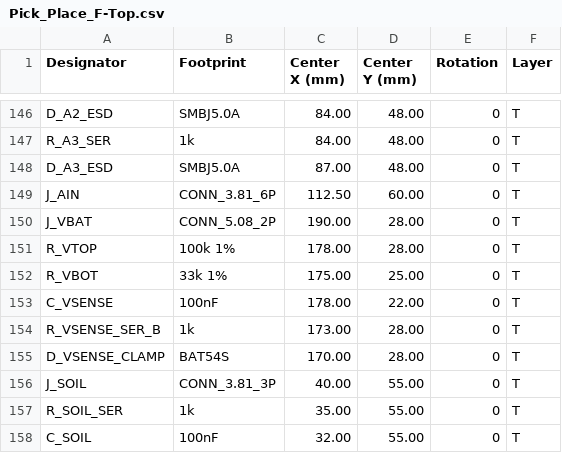
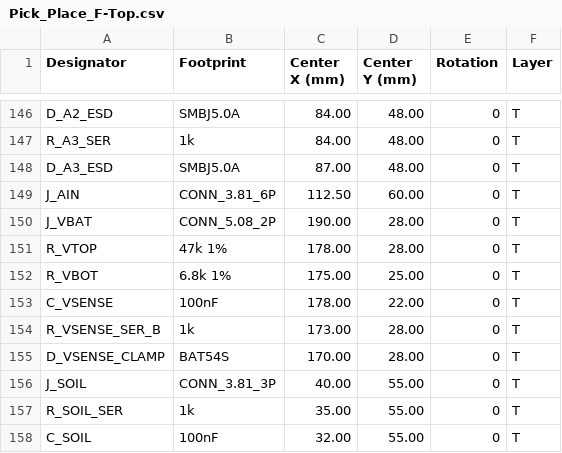
Before and after one commit to ecosyntech68vn/EcoSynTech_PCB-for-IOT, a CSV file: pick_place/Pick_Place_F-Top.csv, drawn as a sheet; only a part is shown, gaps mark what is left out.

Commit message:
fix: Correct VIN divider values (47k/6.8k for 12-24V)
- Fixed R_VTOP: 100k → 47k
- Fixed R_VBOT: 33k → 6.8k
- Calculation: Vout = VIN × 6.8/(47+6.8) = VIN × 0.126
- VIN_max at 3.3V ADC = 26.2V (safe for 24V input)
- Updated components_gen.py, BOM, Pick & Place

All 8mm relay slot, PC817 isolation, LED status verified.

```diff
--- a/pick_place/Pick_Place_F-Top.csv
+++ b/pick_place/Pick_Place_F-Top.csv
@@ -150,4 +150,4 @@ J_AIN,CONN_3.81_6P,112.50,60.00,0,T
 J_VBAT,CONN_5.08_2P,190.00,28.00,0,T
-R_VTOP,100k 1%,178.00,28.00,0,T
-R_VBOT,33k 1%,175.00,25.00,0,T
+R_VTOP,47k 1%,178.00,28.00,0,T
+R_VBOT,6.8k 1%,175.00,25.00,0,T
 C_VSENSE,100nF,178.00,22.00,0,T
```
Also changed, not shown: 1 other file.
